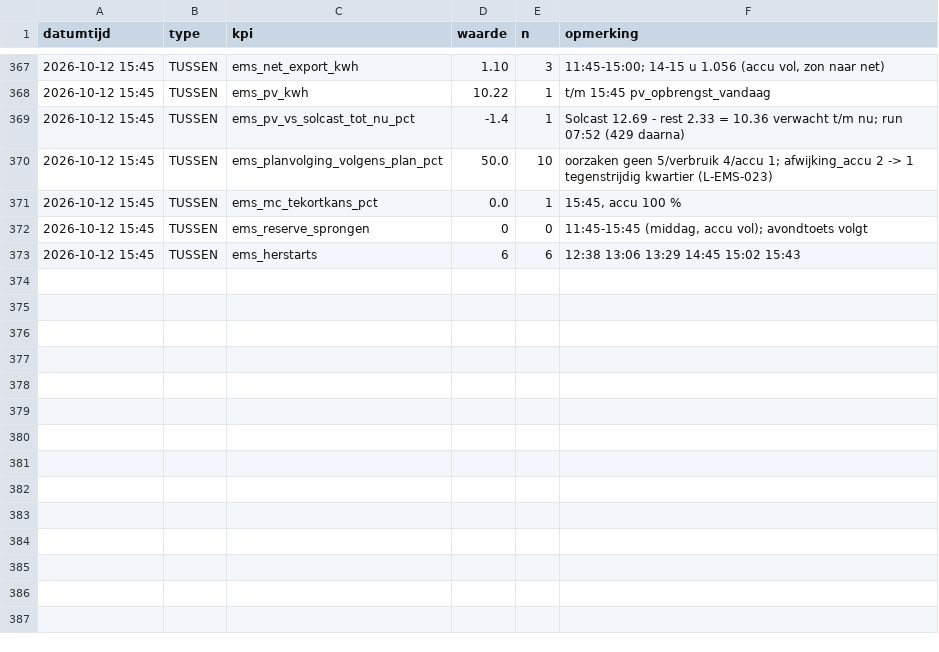
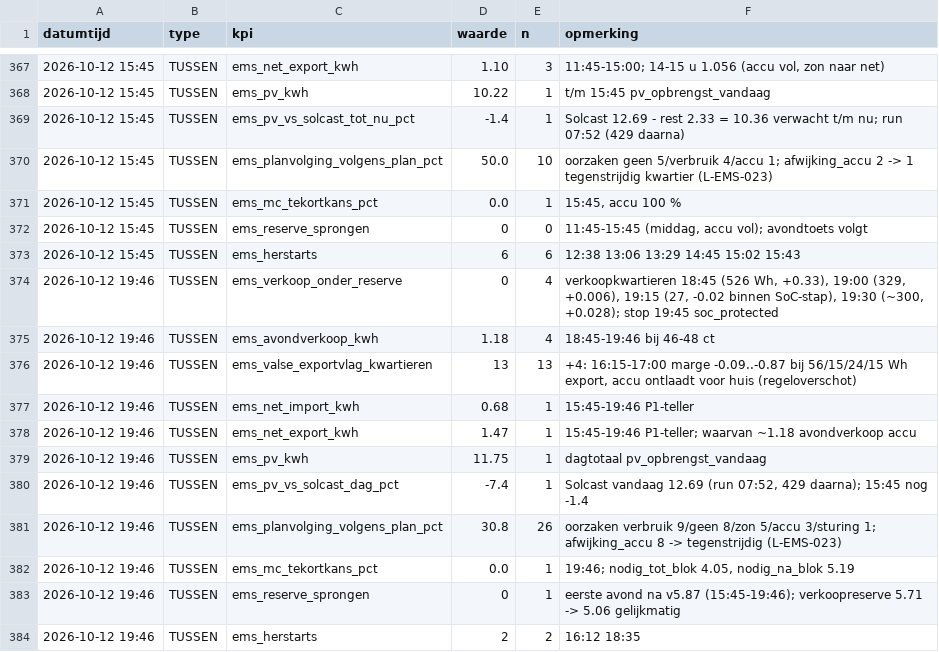
Before and after one commit to Roedie84/Energy-Management-System, a CSV file: KPI.csv, drawn as a sheet; only a part is shown, gaps mark what is left out; the diff names each change by its address in the sheet, - before the commit and + after, or states it on an @@ line.

```diff
--- a/KPI.csv
+++ b/KPI.csv
+row 374: 2026-10-12 19:46 | TUSSEN | ems_verkoop_onder_reserve | 0 | 4 | verkoopkwartieren 18:45 (526 Wh, +0.33), 19:00 (329, +0.006), 19:15 (27, -0.02 binnen SoC-stap), 19:30 (~300, +0.028); stop 19:45 soc_protected
+row 375: 2026-10-12 19:46 | TUSSEN | ems_avondverkoop_kwh | 1.18 | 4 | 18:45-19:46 bij 46-48 ct
+row 376: 2026-10-12 19:46 | TUSSEN | ems_valse_exportvlag_kwartieren | 13 | 13 | +4: 16:15-17:00 marge -0.09..-0.87 bij 56/15/24/15 Wh export, accu ontlaadt voor huis (regeloverschot)
+row 377: 2026-10-12 19:46 | TUSSEN | ems_net_import_kwh | 0.68 | 1 | 15:45-19:46 P1-teller
+row 378: 2026-10-12 19:46 | TUSSEN | ems_net_export_kwh | 1.47 | 1 | 15:45-19:46 P1-teller; waarvan ~1.18 avondverkoop accu
+row 379: 2026-10-12 19:46 | TUSSEN | ems_pv_kwh | 11.75 | 1 | dagtotaal pv_opbrengst_vandaag
+row 380: 2026-10-12 19:46 | TUSSEN | ems_pv_vs_solcast_dag_pct | -7.4 | 1 | Solcast vandaag 12.69 (run 07:52, 429 daarna); 15:45 nog -1.4
+row 381: 2026-10-12 19:46 | TUSSEN | ems_planvolging_volgens_plan_pct | 30.8 | 26 | oorzaken verbruik 9/geen 8/zon 5/accu 3/sturing 1; afwijking_accu 8 -> tegenstrijdig (L-EMS-023)
+row 382: 2026-10-12 19:46 | TUSSEN | ems_mc_tekortkans_pct | 0.0 | 1 | 19:46; nodig_tot_blok 4.05, nodig_na_blok 5.19
+row 383: 2026-10-12 19:46 | TUSSEN | ems_reserve_sprongen | 0 | 1 | eerste avond na v5.87 (15:45-19:46); verkoopreserve 5.71 -> 5.06 gelijkmatig
+row 384: 2026-10-12 19:46 | TUSSEN | ems_herstarts | 2 | 2 | 16:12 18:35
```
Also changed, not shown: 2 other files.
